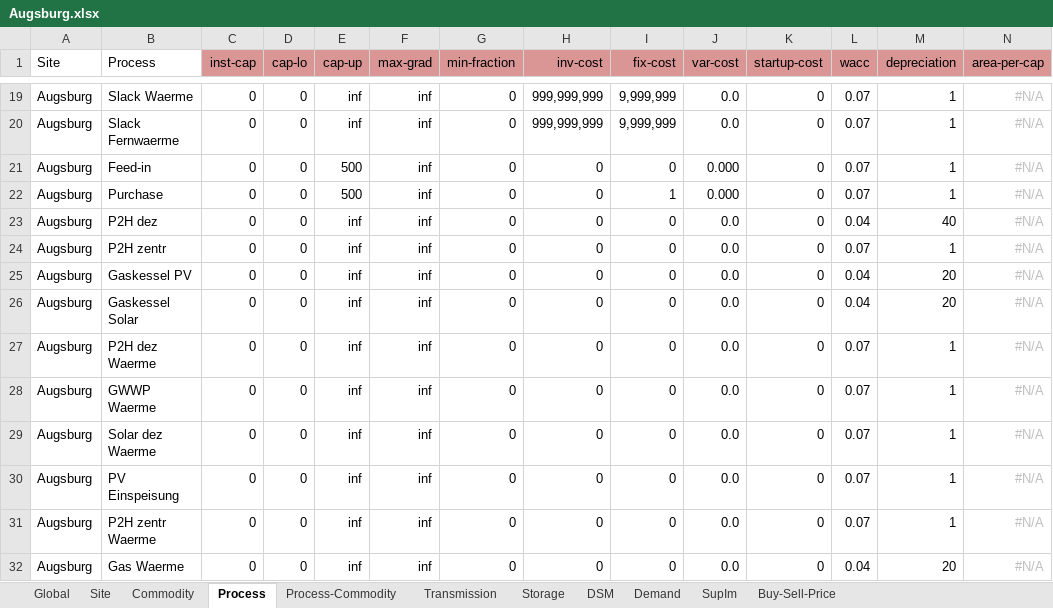
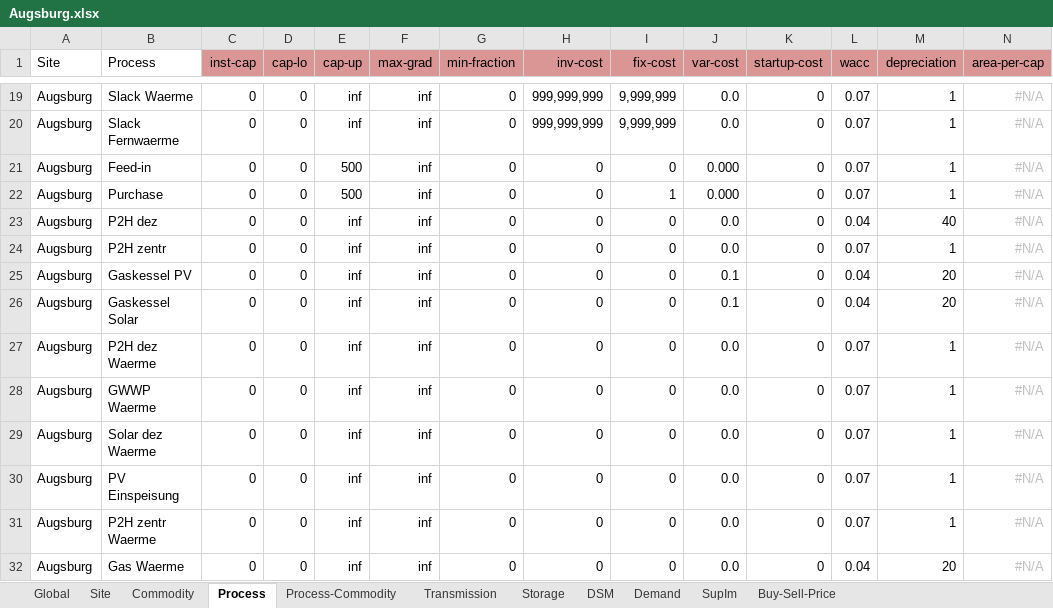
Before and after one commit to AndreasStefan/urbs, an Excel workbook: Augsburg.xlsx, sheet Process, drawn as a sheet; only a part is shown, gaps mark what is left out; values as stored, in another font and other column widths than the file's, no borders; conditional formats not drawn; the diff names each change by its address in the sheet, - before the commit and + after, or states it on an @@ line.

```diff
--- a/Augsburg.xlsx (sheet Process)
+++ b/Augsburg.xlsx (sheet Process)
-J25:J26 (var-cost): 0.0
+J25:J26 (var-cost): 0.1
```
Also changed, not shown: sheet Storage.
